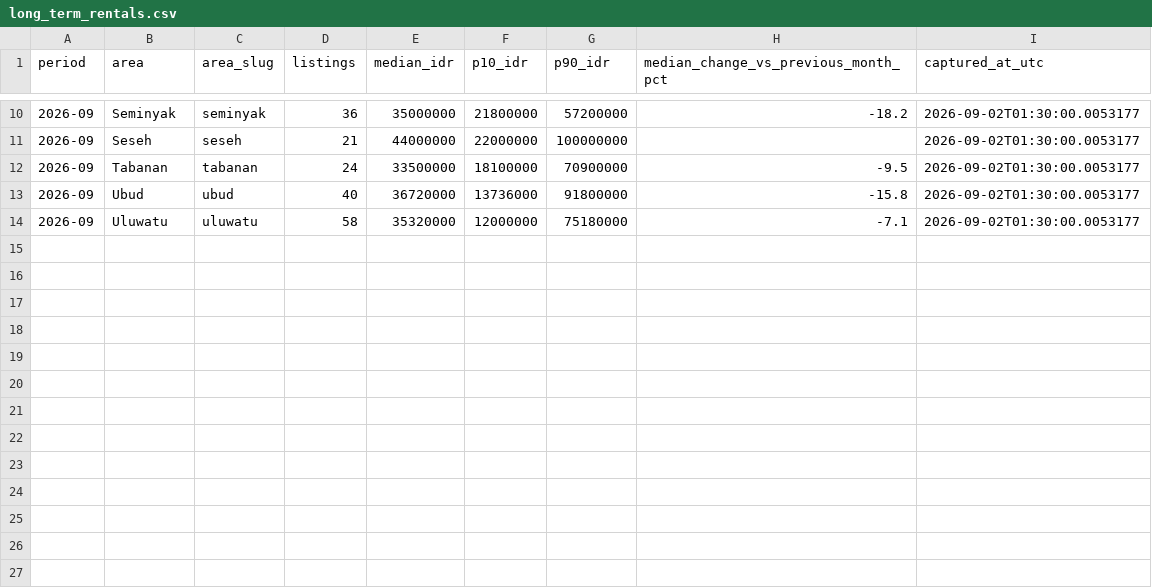
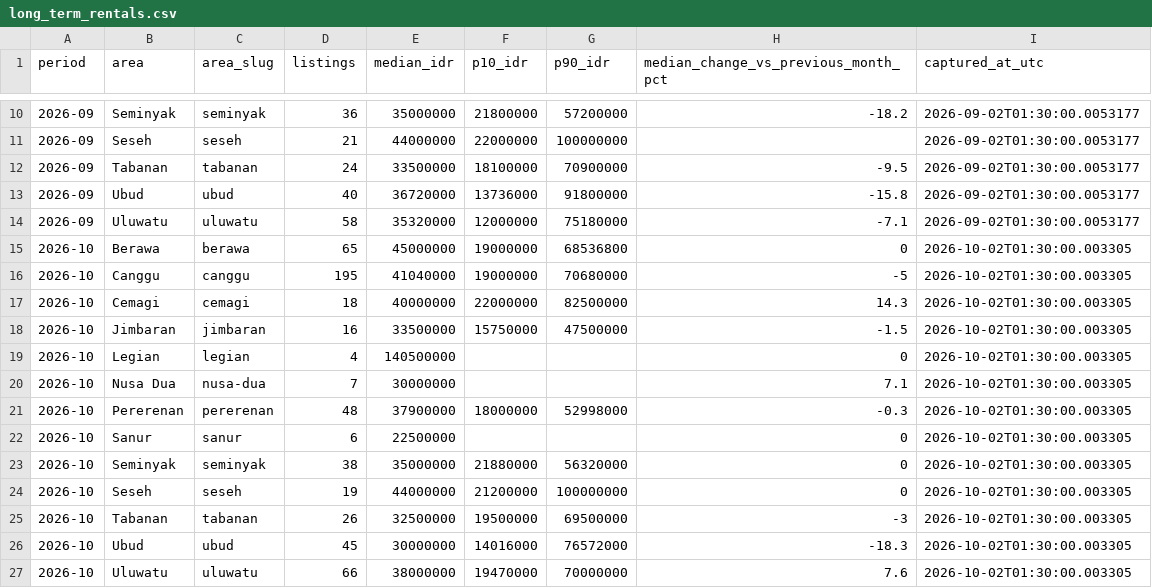
Before and after one commit to Livuma/bali-rental-market-data, a CSV file: data/long_term_rentals.csv, drawn as a sheet; only a part is shown, gaps mark what is left out.

```diff
--- a/data/long_term_rentals.csv
+++ b/data/long_term_rentals.csv
@@ -14 +14,14 @@ period,area,area_slug,listings,median_idr,p10_idr,p90_idr,median_change_vs_previ
 2026-09,Uluwatu,uluwatu,58,35320000,12000000,75180000,-7.1,2026-09-02T01:30:00.0053177
+2026-10,Berawa,berawa,65,45000000,19000000,68536800,0,2026-10-02T01:30:00.003305
+2026-10,Canggu,canggu,195,41040000,19000000,70680000,-5,2026-10-02T01:30:00.003305
+2026-10,Cemagi,cemagi,18,40000000,22000000,82500000,14.3,2026-10-02T01:30:00.003305
+2026-10,Jimbaran,jimbaran,16,33500000,15750000,47500000,-1.5,2026-10-02T01:30:00.003305
+2026-10,Legian,legian,4,140500000,,,0,2026-10-02T01:30:00.003305
+2026-10,Nusa Dua,nusa-dua,7,30000000,,,7.1,2026-10-02T01:30:00.003305
+2026-10,Pererenan,pererenan,48,37900000,18000000,52998000,-0.3,2026-10-02T01:30:00.003305
+2026-10,Sanur,sanur,6,22500000,,,0,2026-10-02T01:30:00.003305
+2026-10,Seminyak,seminyak,38,35000000,21880000,56320000,0,2026-10-02T01:30:00.003305
+2026-10,Seseh,seseh,19,44000000,21200000,100000000,0,2026-10-02T01:30:00.003305
+2026-10,Tabanan,tabanan,26,32500000,19500000,69500000,-3,2026-10-02T01:30:00.003305
+2026-10,Ubud,ubud,45,30000000,14016000,76572000,-18.3,2026-10-02T01:30:00.003305
+2026-10,Uluwatu,uluwatu,66,38000000,19470000,70000000,7.6,2026-10-02T01:30:00.003305
```
Also changed, not shown: data/median_monthly_rent_history.csv, data/villas_for_sale.csv, 1 other file.
